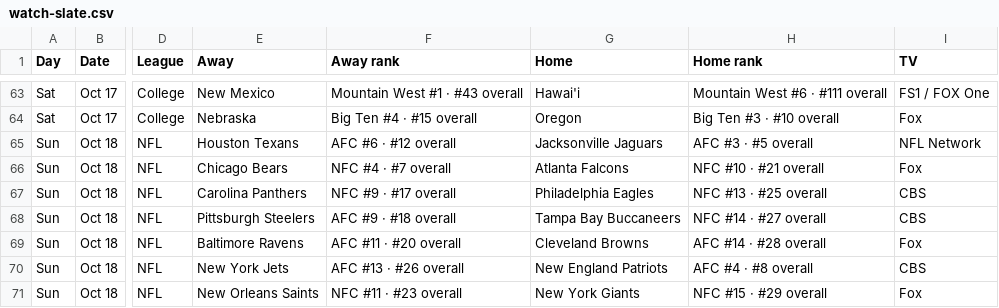
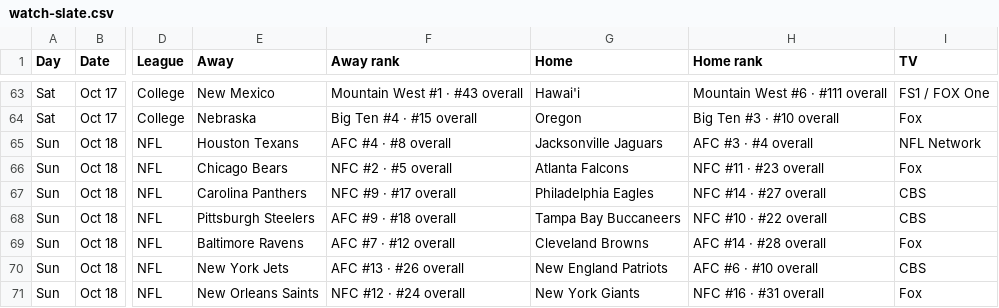
Before and after one commit to denegrijustin/football-watchability, a CSV file: public/exports/watch-slate.csv, drawn as a sheet; only a part is shown, gaps mark what is left out; the diff covers the shown part only; the diff names each change by its address in the sheet, - before the commit and + after, or states it on an @@ line.

```diff
--- a/public/exports/watch-slate.csv
+++ b/public/exports/watch-slate.csv
-F65 (Away rank): AFC #6 · #12 overall
+F65 (Away rank): AFC #4 · #8 overall
-H65 (Home rank): AFC #3 · #5 overall
+H65 (Home rank): AFC #3 · #4 overall
-F66 (Away rank): NFC #4 · #7 overall
+F66 (Away rank): NFC #2 · #5 overall
-H66 (Home rank): NFC #10 · #21 overall
+H66 (Home rank): NFC #11 · #23 overall
-H67 (Home rank): NFC #13 · #25 overall
+H67 (Home rank): NFC #14 · #27 overall
-H68 (Home rank): NFC #14 · #27 overall
+H68 (Home rank): NFC #10 · #22 overall
-F69 (Away rank): AFC #11 · #20 overall
+F69 (Away rank): AFC #7 · #12 overall
-H70 (Home rank): AFC #4 · #8 overall
+H70 (Home rank): AFC #6 · #10 overall
-F71 (Away rank): NFC #11 · #23 overall
+F71 (Away rank): NFC #12 · #24 overall
-H71 (Home rank): NFC #15 · #29 overall
+H71 (Home rank): NFC #16 · #31 overall
```
Also changed, not shown: 18 edited cells elsewhere in this file, 10 other files.
